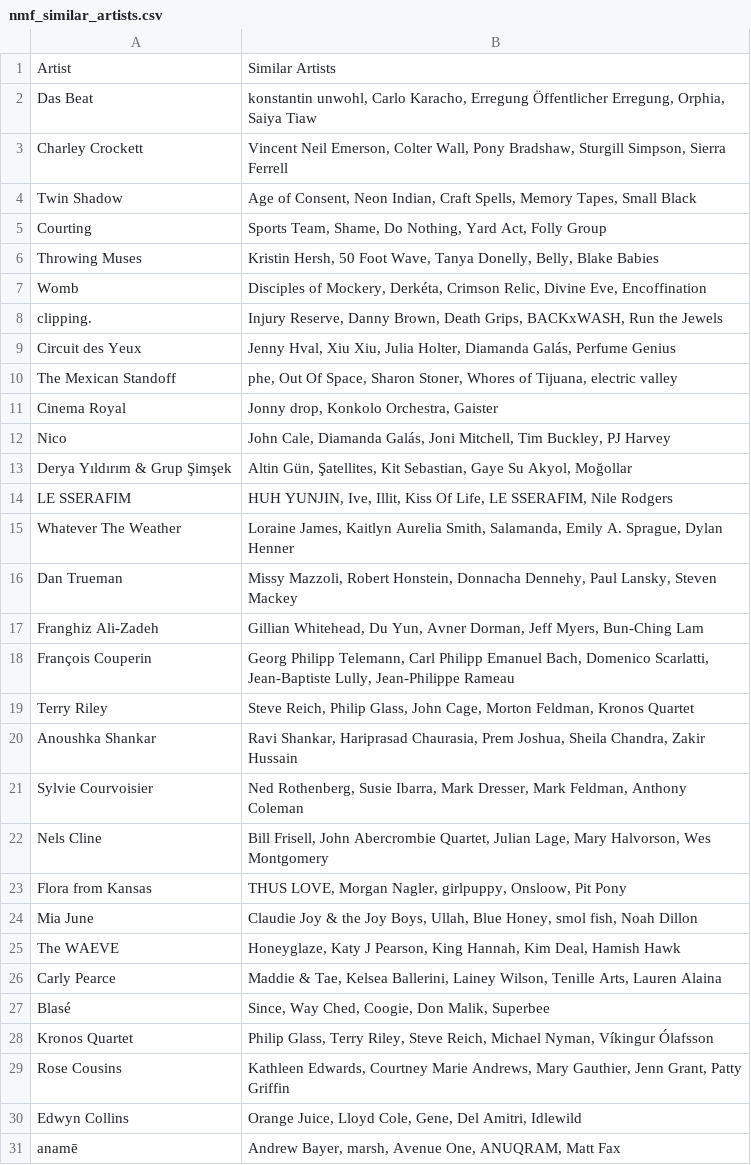
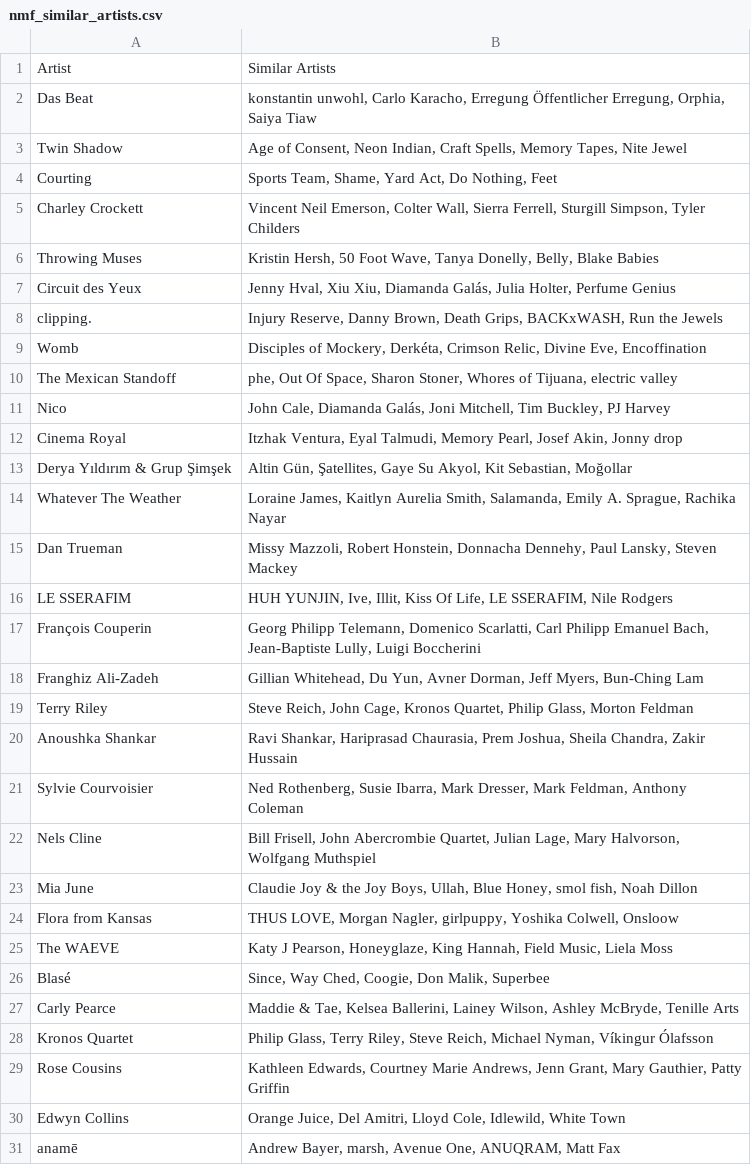
Before and after one commit to MikeStrusz/Music_Taste_Machine_Learning_Model, a CSV file: data/nmf_similar_artists.csv, drawn as a sheet; only a part is shown; the diff covers the shown part only.

```diff
--- a/data/nmf_similar_artists.csv
+++ b/data/nmf_similar_artists.csv
@@ -2,30 +2,30 @@ Artist,Similar Artists
 Das Beat,"konstantin unwohl, Carlo Karacho, Erregung Öffentlicher Erregung, Orphia, Saiya Tiaw"
-Charley Crockett,"Vincent Neil Emerson, Colter Wall, Pony Bradshaw, Sturgill Simpson, Sierra Ferrell"
-Twin Shadow,"Age of Consent, Neon Indian, Craft Spells, Memory Tapes, Small Black"
-Courting,"Sports Team, Shame, Do Nothing, Yard Act, Folly Group"
+Twin Shadow,"Age of Consent, Neon Indian, Craft Spells, Memory Tapes, Nite Jewel"
+Courting,"Sports Team, Shame, Yard Act, Do Nothing, Feet"
+Charley Crockett,"Vincent Neil Emerson, Colter Wall, Sierra Ferrell, Sturgill Simpson, Tyler Childers"
 Throwing Muses,"Kristin Hersh, 50 Foot Wave, Tanya Donelly, Belly, Blake Babies"
+Circuit des Yeux,"Jenny Hval, Xiu Xiu, Diamanda Galás, Julia Holter, Perfume Genius"
+clipping.,"Injury Reserve, Danny Brown, Death Grips, BACKxWASH, Run the Jewels"
 Womb,"Disciples of Mockery, Derkéta, Crimson Relic, Divine Eve, Encoffination"
-clipping.,"Injury Reserve, Danny Brown, Death Grips, BACKxWASH, Run the Jewels"
-Circuit des Yeux,"Jenny Hval, Xiu Xiu, Julia Holter, Diamanda Galás, Perfume Genius"
 The Mexican Standoff,"phe, Out Of Space, Sharon Stoner, Whores of Tijuana, electric valley"
-Cinema Royal,"Jonny drop, Konkolo Orchestra, Gaister"
 Nico,"John Cale, Diamanda Galás, Joni Mitchell, Tim Buckley, PJ Harvey"
-Derya Yıldırım & Grup Şimşek,"Altin Gün, Şatellites, Kit Sebastian, Gaye Su Akyol, Moğollar"
+Cinema Royal,"Itzhak Ventura, Eyal Talmudi, Memory Pearl, Josef Akin, Jonny drop"
+Derya Yıldırım & Grup Şimşek,"Altin Gün, Şatellites, Gaye Su Akyol, Kit Sebastian, Moğollar"
+Whatever The Weather,"Loraine James, Kaitlyn Aurelia Smith, Salamanda, Emily A. Sprague, Rachika Nayar"
+Dan Trueman,"Missy Mazzoli, Robert Honstein, Donnacha Dennehy, Paul Lansky, Steven Mackey"
 LE SSERAFIM,"HUH YUNJIN, Ive, Illit, Kiss Of Life, LE SSERAFIM, Nile Rodgers"
-Whatever The Weather,"Loraine James, Kaitlyn Aurelia Smith, Salamanda, Emily A. Sprague, Dylan Henner"
-Dan Trueman,"Missy Mazzoli, Robert Honstein, Donnacha Dennehy, Paul Lansky, Steven Mackey"
+François Couperin,"Georg Philipp Telemann, Domenico Scarlatti, Carl Philipp Emanuel Bach, Jean-Baptiste Lully, Luigi Boccherini"
 Franghiz Ali-Zadeh,"Gillian Whitehead, Du Yun, Avner Dorman, Jeff Myers, Bun-Ching Lam"
-François Couperin,"Georg Philipp Telemann, Carl Philipp Emanuel Bach, Domenico Scarlatti, Jean-Baptiste Lully, Jean-Philippe Rameau"
-Terry Riley,"Steve Reich, Philip Glass, John Cage, Morton Feldman, Kronos Quartet"
+Terry Riley,"Steve Reich, John Cage, Kronos Quartet, Philip Glass, Morton Feldman"
 Anoushka Shankar,"Ravi Shankar, Hariprasad Chaurasia, Prem Joshua, Sheila Chandra, Zakir Hussain"
 Sylvie Courvoisier,"Ned Rothenberg, Susie Ibarra, Mark Dresser, Mark Feldman, Anthony Coleman"
-Nels Cline,"Bill Frisell, John Abercrombie Quartet, Julian Lage, Mary Halvorson, Wes Montgomery"
-Flora from Kansas,"THUS LOVE, Morgan Nagler, girlpuppy, Onsloow, Pit Pony"
+Nels Cline,"Bill Frisell, John Abercrombie Quartet, Julian Lage, Mary Halvorson, Wolfgang Muthspiel"
 Mia June,"Claudie Joy & the Joy Boys, Ullah, Blue Honey, smol fish, Noah Dillon"
-The WAEVE,"Honeyglaze, Katy J Pearson, King Hannah, Kim Deal, Hamish Hawk"
-Carly Pearce,"Maddie & Tae, Kelsea Ballerini, Lainey Wilson, Tenille Arts, Lauren Alaina"
+Flora from Kansas,"THUS LOVE, Morgan Nagler, girlpuppy, Yoshika Colwell, Onsloow"
+The WAEVE,"Katy J Pearson, Honeyglaze, King Hannah, Field Music, Liela Moss"
 Blasé,"Since, Way Ched, Coogie, Don Malik, Superbee"
+Carly Pearce,"Maddie & Tae, Kelsea Ballerini, Lainey Wilson, Ashley McBryde, Tenille Arts"
 Kronos Quartet,"Philip Glass, Terry Riley, Steve Reich, Michael Nyman, Víkingur Ólafsson"
-Rose Cousins,"Kathleen Edwards, Courtney Marie Andrews, Mary Gauthier, Jenn Grant, Patty Griffin"
-Edwyn Collins,"Orange Juice, Lloyd Cole, Gene, Del Amitri, Idlewild"
+Rose Cousins,"Kathleen Edwards, Courtney Marie Andrews, Jenn Grant, Mary Gauthier, Patty Griffin"
+Edwyn Collins,"Orange Juice, Del Amitri, Lloyd Cole, Idlewild, White Town"
 anamē,"Andrew Bayer, marsh, Avenue One, ANUQRAM, Matt Fax"
```
Also changed, not shown: 22 added rows, 4 removed rows, 2 moved rows and 13 edited cells elsewhere in this file, data/missing_artists.csv, data/nmf_album_covers.csv, 10 other files.
